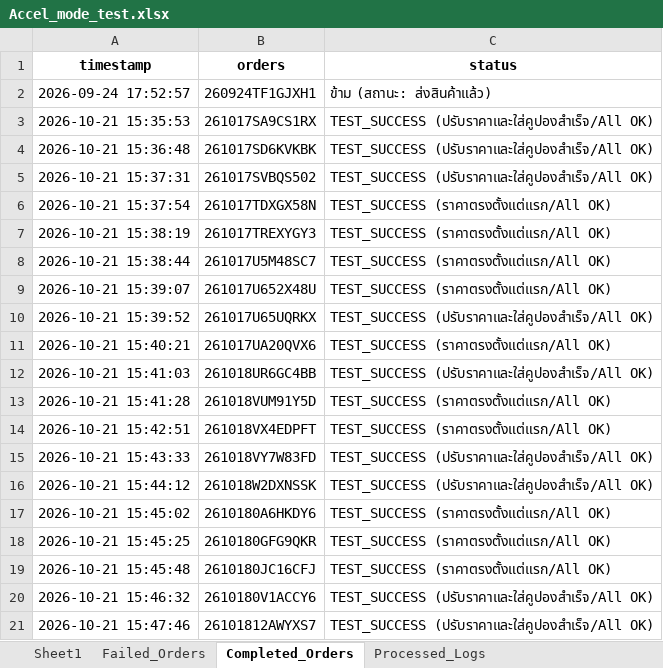
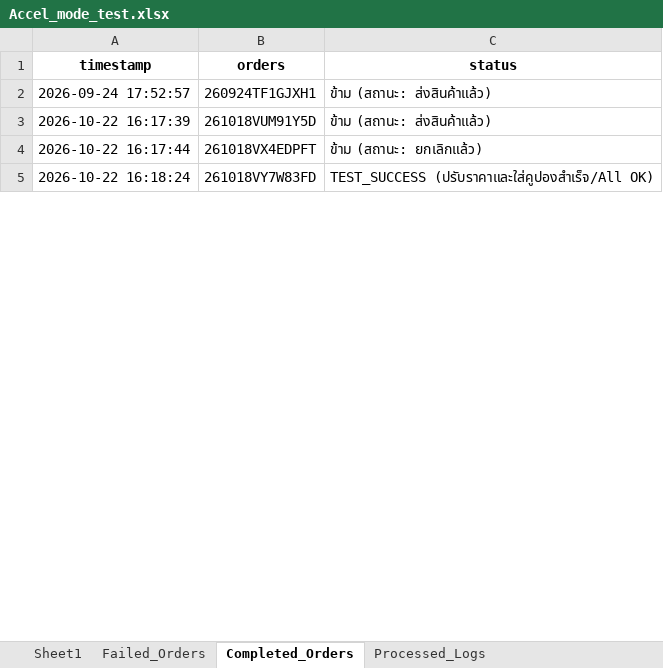
Before and after one commit to iHaveNoKnowledge/Python, an Excel workbook: projects/auto_page/autopageMKII/tables/Accel_mode_test.xlsx, sheet Completed_Orders, drawn as a sheet; only a part is shown; values as stored, in another font and other column widths than the file's, no borders; removed rows and columns are numbered as before the commit, all else as after; the diff covers the shown part only; the diff names each change by its address in the sheet, - before the commit and + after, or states it on an @@ line.

Commit message:
Update Accel_mode_test.xlsx

```diff
--- a/projects/auto_page/autopageMKII/tables/Accel_mode_test.xlsx (sheet Completed_Orders)
+++ b/projects/auto_page/autopageMKII/tables/Accel_mode_test.xlsx (sheet Completed_Orders)
-row 3: 2026-10-21 15:35:53 | 261017SA9CS1RX | TEST_SUCCESS (ปรับราคาและใส่คูปองสำเร็จ/All OK)
-row 4: 2026-10-21 15:36:48 | 261017SD6KVKBK | TEST_SUCCESS (ปรับราคาและใส่คูปองสำเร็จ/All OK)
-row 5: 2026-10-21 15:37:31 | 261017SVBQS502 | TEST_SUCCESS (ปรับราคาและใส่คูปองสำเร็จ/All OK)
-row 6: 2026-10-21 15:37:54 | 261017TDXGX58N | TEST_SUCCESS (ราคาตรงตั้งแต่แรก/All OK)
-row 7: 2026-10-21 15:38:19 | 261017TREXYGY3 | TEST_SUCCESS (ราคาตรงตั้งแต่แรก/All OK)
-row 8: 2026-10-21 15:38:44 | 261017U5M48SC7 | TEST_SUCCESS (ราคาตรงตั้งแต่แรก/All OK)
-row 9: 2026-10-21 15:39:07 | 261017U652X48U | TEST_SUCCESS (ราคาตรงตั้งแต่แรก/All OK)
-row 10: 2026-10-21 15:39:52 | 261017U65UQRKX | TEST_SUCCESS (ปรับราคาและใส่คูปองสำเร็จ/All OK)
-row 11: 2026-10-21 15:40:21 | 261017UA20QVX6 | TEST_SUCCESS (ราคาตรงตั้งแต่แรก/All OK)
-row 12: 2026-10-21 15:41:03 | 261018UR6GC4BB | TEST_SUCCESS (ปรับราคาและใส่คูปองสำเร็จ/All OK)
-A3 (timestamp): 2026-10-21 15:41:28
+A3 (timestamp): 2026-10-22 16:17:39
-C3 (status): TEST_SUCCESS (ราคาตรงตั้งแต่แรก/All OK)
+C3 (status): ข้าม (สถานะ: ส่งสินค้าแล้ว)
-A4 (timestamp): 2026-10-21 15:42:51
+A4 (timestamp): 2026-10-22 16:17:44
-C4 (status): TEST_SUCCESS (ราคาตรงตั้งแต่แรก/All OK)
+C4 (status): ข้าม (สถานะ: ยกเลิกแล้ว)
-A5 (timestamp): 2026-10-21 15:43:33
+A5 (timestamp): 2026-10-22 16:18:24
-row 16: 2026-10-21 15:44:12 | 261018W2DXNSSK | TEST_SUCCESS (ปรับราคาและใส่คูปองสำเร็จ/All OK)
-row 17: 2026-10-21 15:45:02 | 2610180A6HKDY6 | TEST_SUCCESS (ราคาตรงตั้งแต่แรก/All OK)
-row 18: 2026-10-21 15:45:25 | 2610180GFG9QKR | TEST_SUCCESS (ราคาตรงตั้งแต่แรก/All OK)
-row 19: 2026-10-21 15:45:48 | 2610180JC16CFJ | TEST_SUCCESS (ราคาตรงตั้งแต่แรก/All OK)
-row 20: 2026-10-21 15:46:32 | 2610180V1ACCY6 | TEST_SUCCESS (ปรับราคาและใส่คูปองสำเร็จ/All OK)
-row 21: 2026-10-21 15:47:46 | 26101812AWYXS7 | TEST_SUCCESS (ปรับราคาและใส่คูปองสำเร็จ/All OK)
```
Also changed, not shown: 125 removed rows and 9 edited cells elsewhere in this sheet, sheet Sheet1, sheet Failed_Orders, sheet Processed_Logs, hidden cells.
